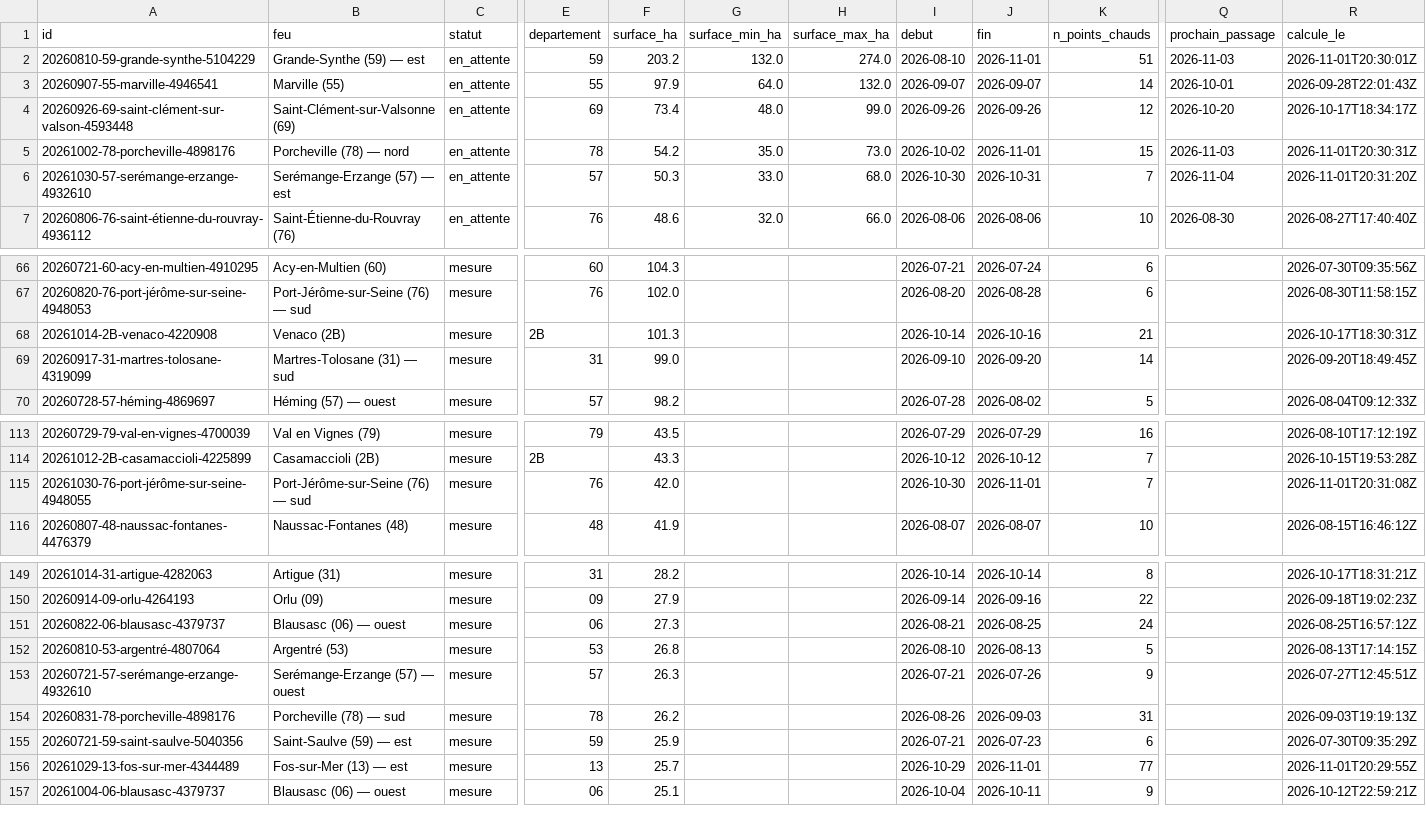
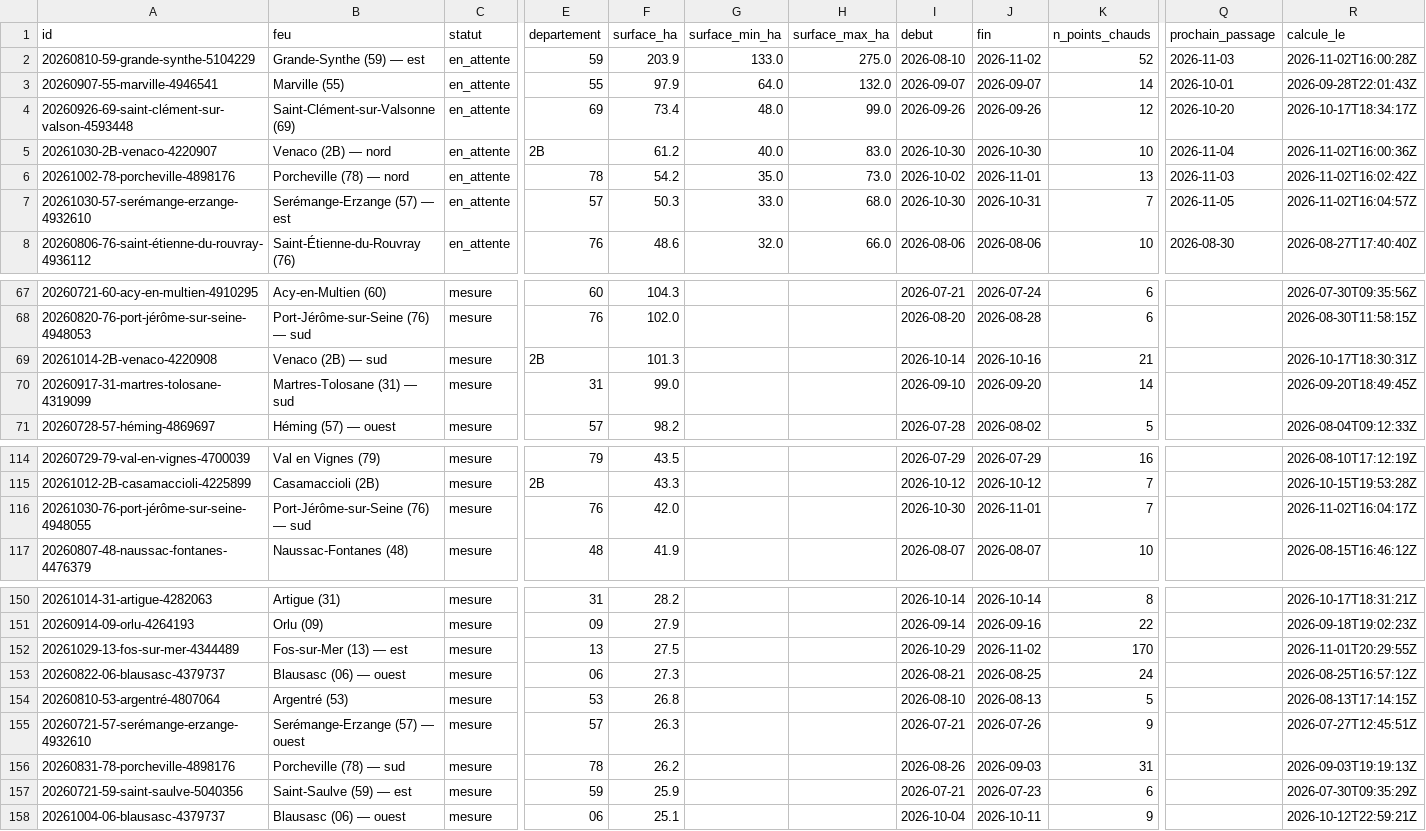
Before and after one commit to r0bp3nguin/brulis, a CSV file: site/data/feux.csv, drawn as a sheet; only a part is shown, gaps mark what is left out; removed rows and columns are numbered as before the commit, all else as after; rows hold the shown columns only; the diff covers the shown part only; the diff names each change by its address in the sheet, - before the commit and + after, or states it on an @@ line.

```diff
--- a/site/data/feux.csv
+++ b/site/data/feux.csv
-F2 (surface_ha): 203.2
+F2 (surface_ha): 203.9
-G2 (surface_min_ha): 132.0
+G2 (surface_min_ha): 133.0
-H2 (surface_max_ha): 274.0
+H2 (surface_max_ha): 275.0
-J2 (fin): 2026-11-01
+J2 (fin): 2026-11-02
-K2 (n_points_chauds): 51
+K2 (n_points_chauds): 52
-R2 (calcule_le): 2026-11-01T20:30:01Z
+R2 (calcule_le): 2026-11-02T16:00:28Z
+row 5: 20261030-2B-venaco-4220907 | Venaco (2B) — nord | en_attente | 2B | 61.2 | 40.0 | 83.0 | 2026-10-30 | 2026-10-30 | 10 | 2026-11-04 | 2026-11-02T16:00:36Z
-K6 (n_points_chauds): 15
+K6 (n_points_chauds): 13
-R6 (calcule_le): 2026-11-01T20:30:31Z
+R6 (calcule_le): 2026-11-02T16:02:42Z
-Q7 (prochain_passage): 2026-11-04
+Q7 (prochain_passage): 2026-11-05
-R7 (calcule_le): 2026-11-01T20:31:20Z
+R7 (calcule_le): 2026-11-02T16:04:57Z
-B69 (feu): Venaco (2B)
+B69 (feu): Venaco (2B) — sud
-R116 (calcule_le): 2026-11-01T20:31:08Z
+R116 (calcule_le): 2026-11-02T16:04:17Z
+row 152: 20261029-13-fos-sur-mer-4344489 | Fos-sur-Mer (13) — est | mesure | 13 | 27.5 |  |  | 2026-10-29 | 2026-11-02 | 170 |  | 2026-11-01T20:29:55Z
-row 156: 20261029-13-fos-sur-mer-4344489 | Fos-sur-Mer (13) — est | mesure | 13 | 25.7 |  |  | 2026-10-29 | 2026-11-01 | 77 |  | 2026-11-01T20:29:55Z
```
Also changed, not shown: 1 edited cell elsewhere in this file, 15 other files.
